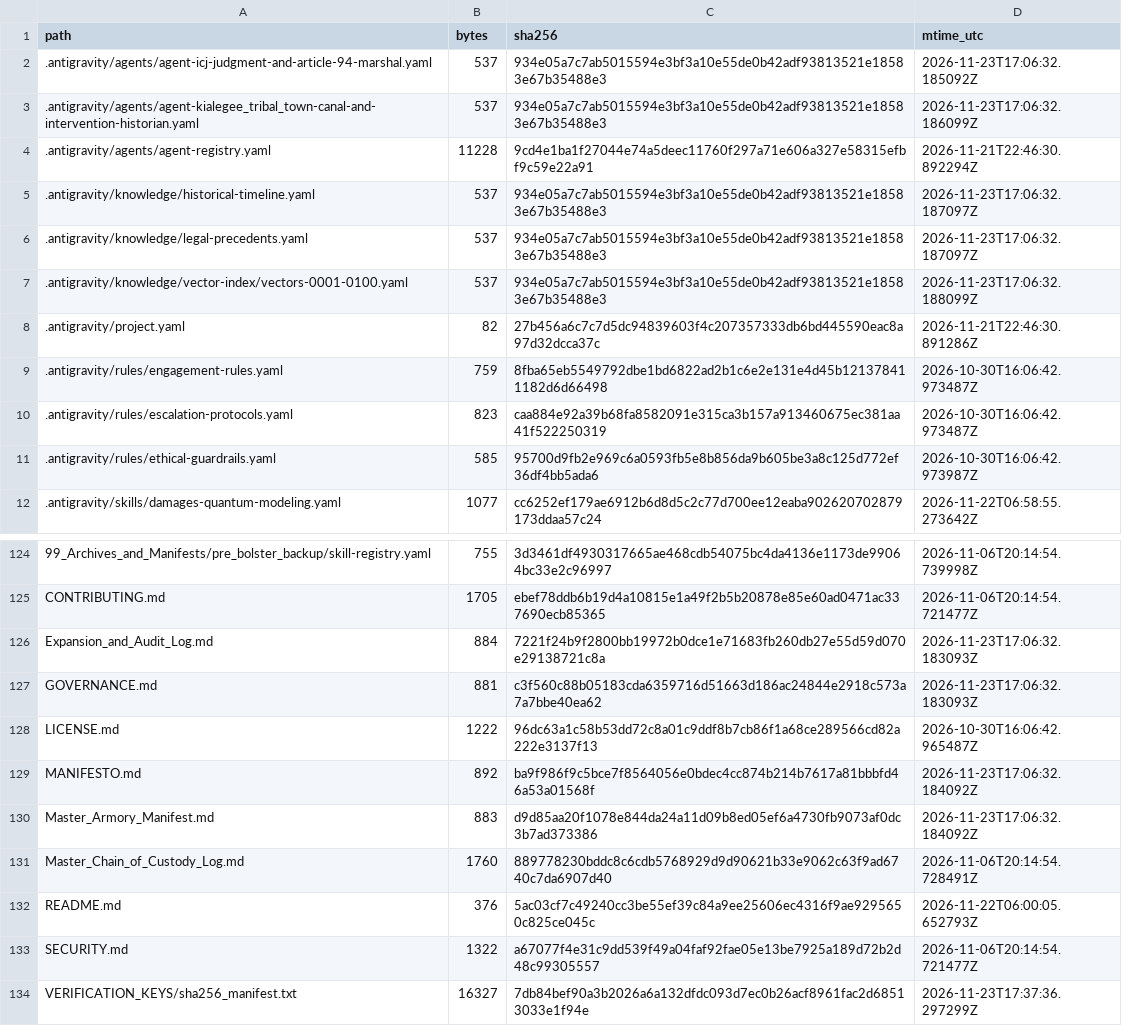
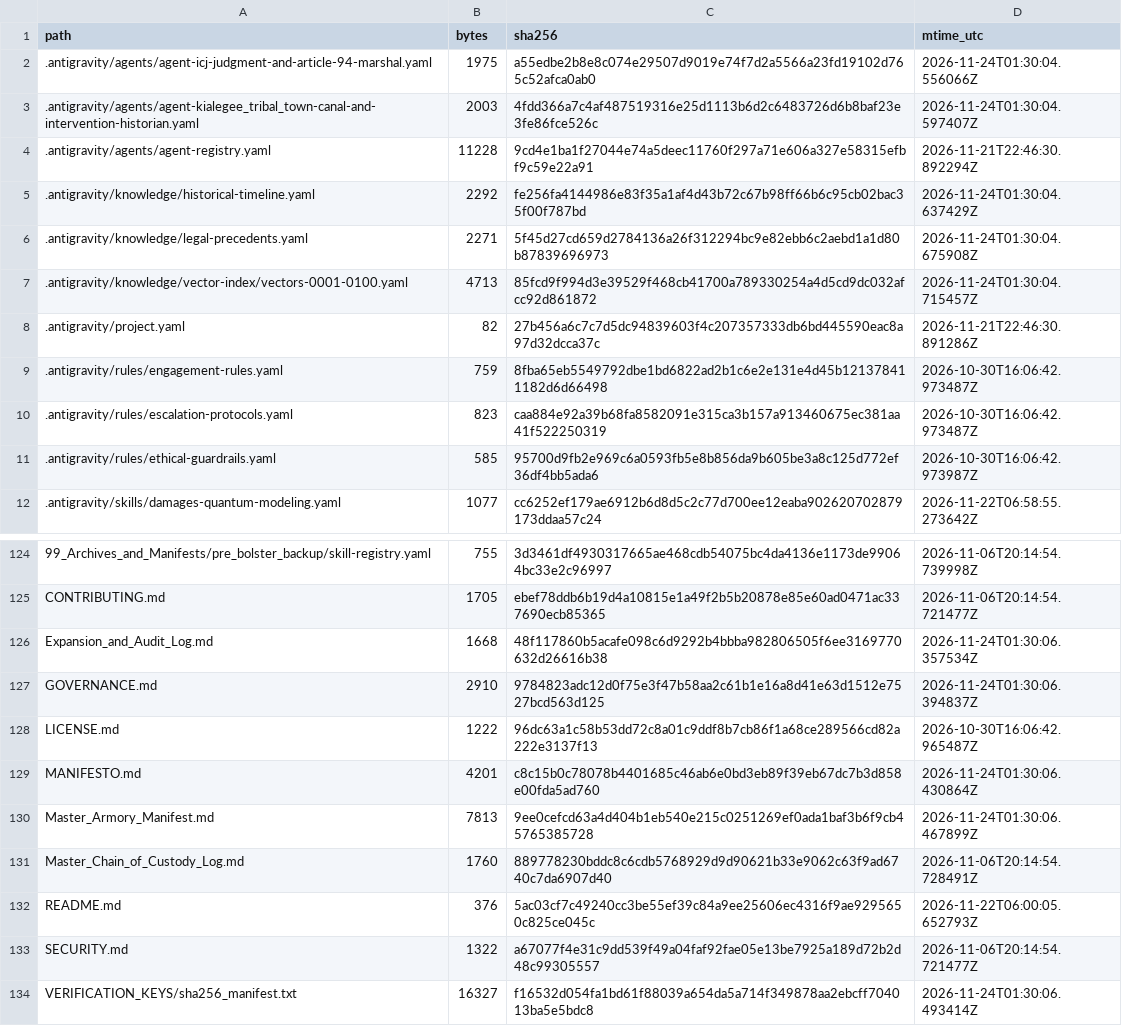
Before and after one commit to GlobalRestitutionAlliance/turtle-island-us-ok-kialegee-tribal-town-master-litigation, a CSV file: 99_Archives_and_Manifests/MANIFEST_SHA256.csv, drawn as a sheet; only a part is shown, gaps mark what is left out; the diff covers the shown part only.

```diff
--- a/99_Archives_and_Manifests/MANIFEST_SHA256.csv
+++ b/99_Archives_and_Manifests/MANIFEST_SHA256.csv
@@ -1,8 +1,8 @@
 path,bytes,sha256,mtime_utc
-.antigravity/agents/agent-icj-judgment-and-article-94-marshal.yaml,537,934e05a7c7ab5015594e3bf3a10e55de0b42adf93813521e18583e67b35488e3,2026-11-23T17:06:32.185092Z
-.antigravity/agents/agent-kialegee_tribal_town-canal-and-intervention-historian.yaml,537,934e05a7c7ab5015594e3bf3a10e55de0b42adf93813521e18583e67b35488e3,2026-11-23T17:06:32.186099Z
+.antigravity/agents/agent-icj-judgment-and-article-94-marshal.yaml,1975,a55edbe2b8e8c074e29507d9019e74f7d2a5566a23fd19102d765c52afca0ab0,2026-11-24T01:30:04.556066Z
+.antigravity/agents/agent-kialegee_tribal_town-canal-and-intervention-historian.yaml,2003,4fdd366a7c4af487519316e25d1113b6d2c6483726d6b8baf23e3fe86fce526c,2026-11-24T01:30:04.597407Z
 .antigravity/agents/agent-registry.yaml,11228,9cd4e1ba1f27044e74a5deec11760f297a71e606a327e58315efbf9c59e22a91,2026-11-21T22:46:30.892294Z
-.antigravity/knowledge/historical-timeline.yaml,537,934e05a7c7ab5015594e3bf3a10e55de0b42adf93813521e18583e67b35488e3,2026-11-23T17:06:32.187097Z
-.antigravity/knowledge/legal-precedents.yaml,537,934e05a7c7ab5015594e3bf3a10e55de0b42adf93813521e18583e67b35488e3,2026-11-23T17:06:32.187097Z
-.antigravity/knowledge/vector-index/vectors-0001-0100.yaml,537,934e05a7c7ab5015594e3bf3a10e55de0b42adf93813521e18583e67b35488e3,2026-11-23T17:06:32.188099Z
+.antigravity/knowledge/historical-timeline.yaml,2292,fe256fa4144986e83f35a1af4d43b72c67b98ff66b6c95cb02bac35f00f787bd,2026-11-24T01:30:04.637429Z
+.antigravity/knowledge/legal-precedents.yaml,2271,5f45d27cd659d2784136a26f312294bc9e82ebb6c2aebd1a1d80b87839696973,2026-11-24T01:30:04.675908Z
+.antigravity/knowledge/vector-index/vectors-0001-0100.yaml,4713,85fcd9f994d3e39529f468cb41700a789330254a4d5cd9dc032afcc92d861872,2026-11-24T01:30:04.715457Z
 .antigravity/project.yaml,82,27b456a6c7c7d5dc94839603f4c207357333db6bd445590eac8a97d32dcca37c,2026-11-21T22:46:30.891286Z
@@ -125,7 +125,7 @@ path,bytes,sha256,mtime_utc
 CONTRIBUTING.md,1705,ebef78ddb6b19d4a10815e1a49f2b5b20878e85e60ad0471ac337690ecb85365,2026-11-06T20:14:54.721477Z
-Expansion_and_Audit_Log.md,884,7221f24b9f2800bb19972b0dce1e71683fb260db27e55d59d070e29138721c8a,2026-11-23T17:06:32.183093Z
-GOVERNANCE.md,881,c3f560c88b05183cda6359716d51663d186ac24844e2918c573a7a7bbe40ea62,2026-11-23T17:06:32.183093Z
+Expansion_and_Audit_Log.md,1668,48f117860b5acafe098c6d9292b4bbba982806505f6ee3169770632d26616b38,2026-11-24T01:30:06.357534Z
+GOVERNANCE.md,2910,9784823adc12d0f75e3f47b58aa2c61b1e16a8d41e63d1512e7527bcd563d125,2026-11-24T01:30:06.394837Z
 LICENSE.md,1222,96dc63a1c58b53dd72c8a01c9ddf8b7cb86f1a68ce289566cd82a222e3137f13,2026-10-30T16:06:42.965487Z
-MANIFESTO.md,892,ba9f986f9c5bce7f8564056e0bdec4cc874b214b7617a81bbbfd46a53a01568f,2026-11-23T17:06:32.184092Z
-Master_Armory_Manifest.md,883,d9d85aa20f1078e844da24a11d09b8ed05ef6a4730fb9073af0dc3b7ad373386,2026-11-23T17:06:32.184092Z
+MANIFESTO.md,4201,c8c15b0c78078b4401685c46ab6e0bd3eb89f39eb67dc7b3d858e00fda5ad760,2026-11-24T01:30:06.430864Z
+Master_Armory_Manifest.md,7813,9ee0cefcd63a4d404b1eb540e215c0251269ef0ada1baf3b6f9cb45765385728,2026-11-24T01:30:06.467899Z
 Master_Chain_of_Custody_Log.md,1760,889778230bddc8c6cdb5768929d9d90621b33e9062c63f9ad6740c7da6907d40,2026-11-06T20:14:54.728491Z
@@ -133,2 +133,2 @@ README.md,376,5ac03cf7c49240cc3be55ef39c84a9ee25606ec4316f9ae9295650c825ce045c,2
 SECURITY.md,1322,a67077f4e31c9dd539f49a04faf92fae05e13be7925a189d72b2d48c99305557,2026-11-06T20:14:54.721477Z
-VERIFICATION_KEYS/sha256_manifest.txt,16327,7db84bef90a3b2026a6a132dfdc093d7ec0b26acf8961fac2d68513033e1f94e,2026-11-23T17:37:36.297299Z
+VERIFICATION_KEYS/sha256_manifest.txt,16327,f16532d054fa1bd61f88039a654da5a714f349878aa2ebcff704013ba5e5bdc8,2026-11-24T01:30:06.493414Z
```
Also changed, not shown: 81 edited cells elsewhere in this file, 37 other files.
